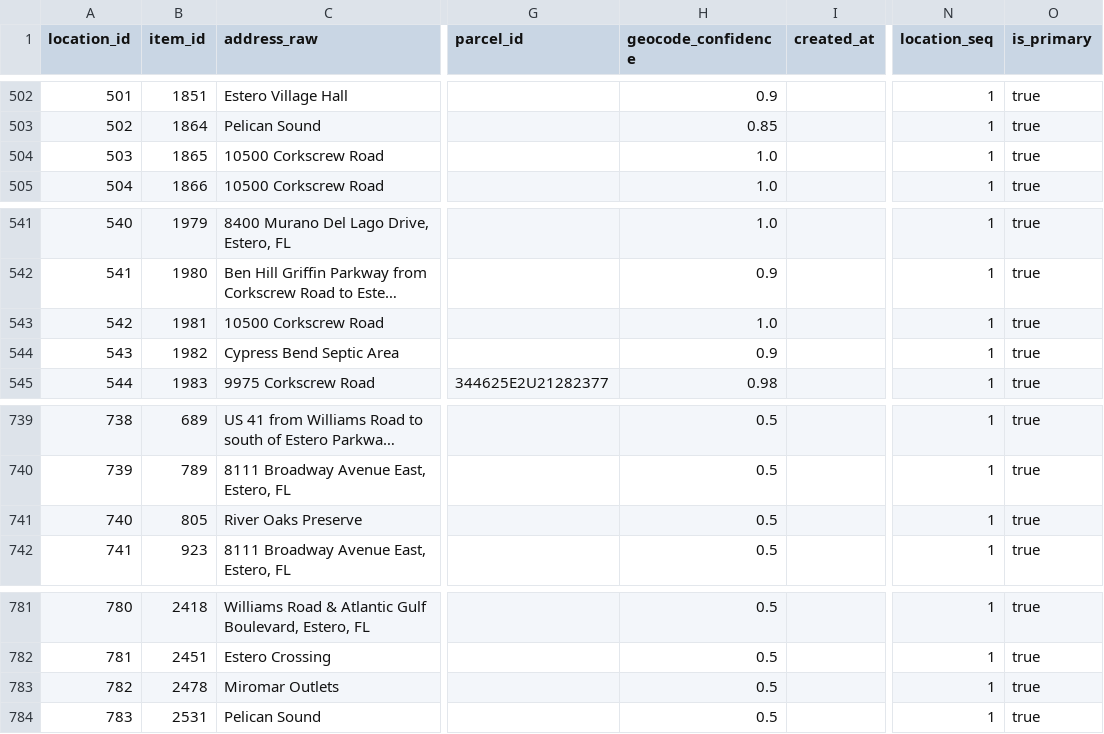
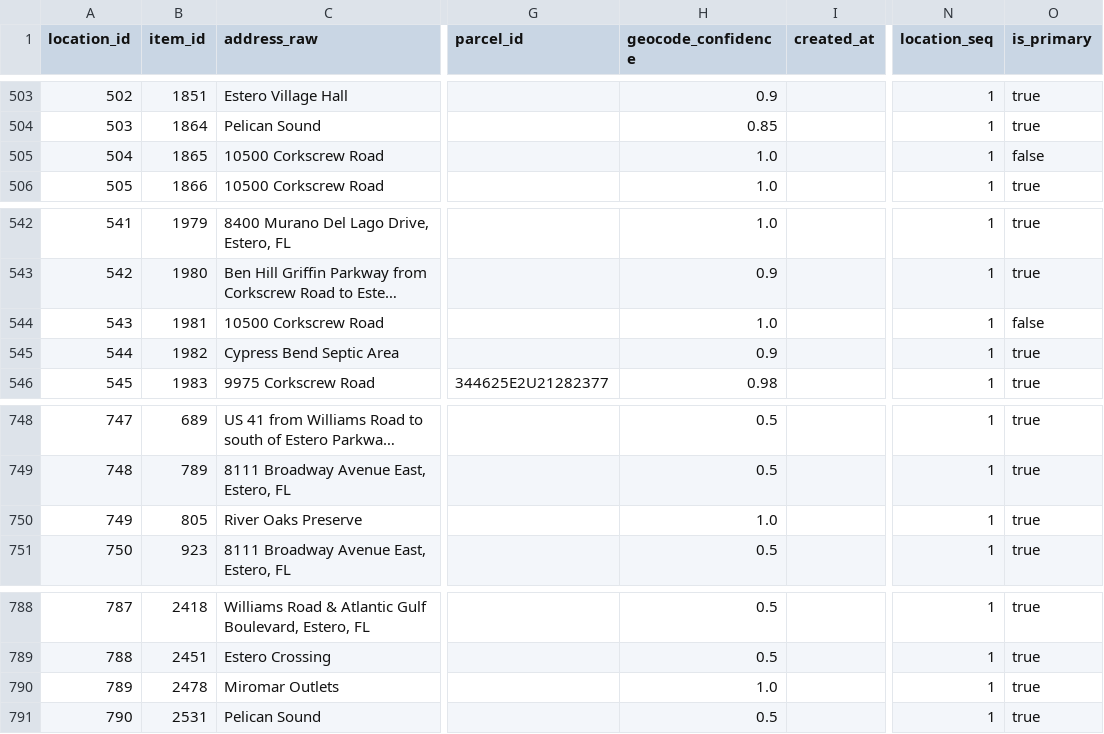
Before and after one commit to krocks9903/rag-arcgis-chatbot, a CSV file: backend/data/silver/v2/locations_v2.csv, drawn as a sheet; only a part is shown, gaps mark what is left out; long unchanged cells end in …; addresses are those after the commit; the diff covers the shown part only; the diff names each change by its address in the sheet, - before the commit and + after, or states it on an @@ line.

```diff
--- a/backend/data/silver/v2/locations_v2.csv
+++ b/backend/data/silver/v2/locations_v2.csv
@@ column A (location_id) renumbered from row 32 down @@
-O505 (is_primary): true
+O505 (is_primary): false
-O544 (is_primary): true
+O544 (is_primary): false
-H750 (geocode_confidence): 0.5
+H750 (geocode_confidence): 1.0
-H790 (geocode_confidence): 0.5
+H790 (geocode_confidence): 1.0
```
Also changed, not shown: 9 added rows, 2 removed rows and 32 edited cells elsewhere in this file, backend/data/gold/arcgis/layers/industry_mining_agriculture.csv, backend/data/silver/core/projects.csv, 7 other files.
